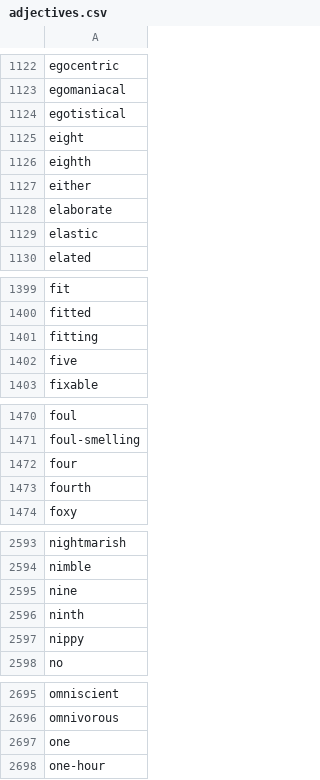
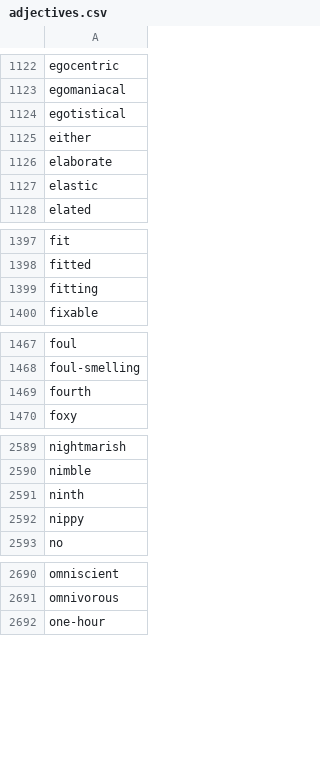
Before and after one commit to aerispaha/wackywords, a CSV file: data/adjectives.csv, drawn as a sheet; only a part is shown, gaps mark what is left out; the diff covers the shown part only; the diff names each change by its address in the sheet, - before the commit and + after, or states it on an @@ line.

Commit message:
remove numbers as adjectives

```diff
--- a/data/adjectives.csv
+++ b/data/adjectives.csv
-row 1125: eight
-row 1126: eighth
-row 1402: five
-row 1472: four
-row 2595: nine
-row 2697: one
```
Also changed, not shown: 5 removed rows elsewhere in this file.
